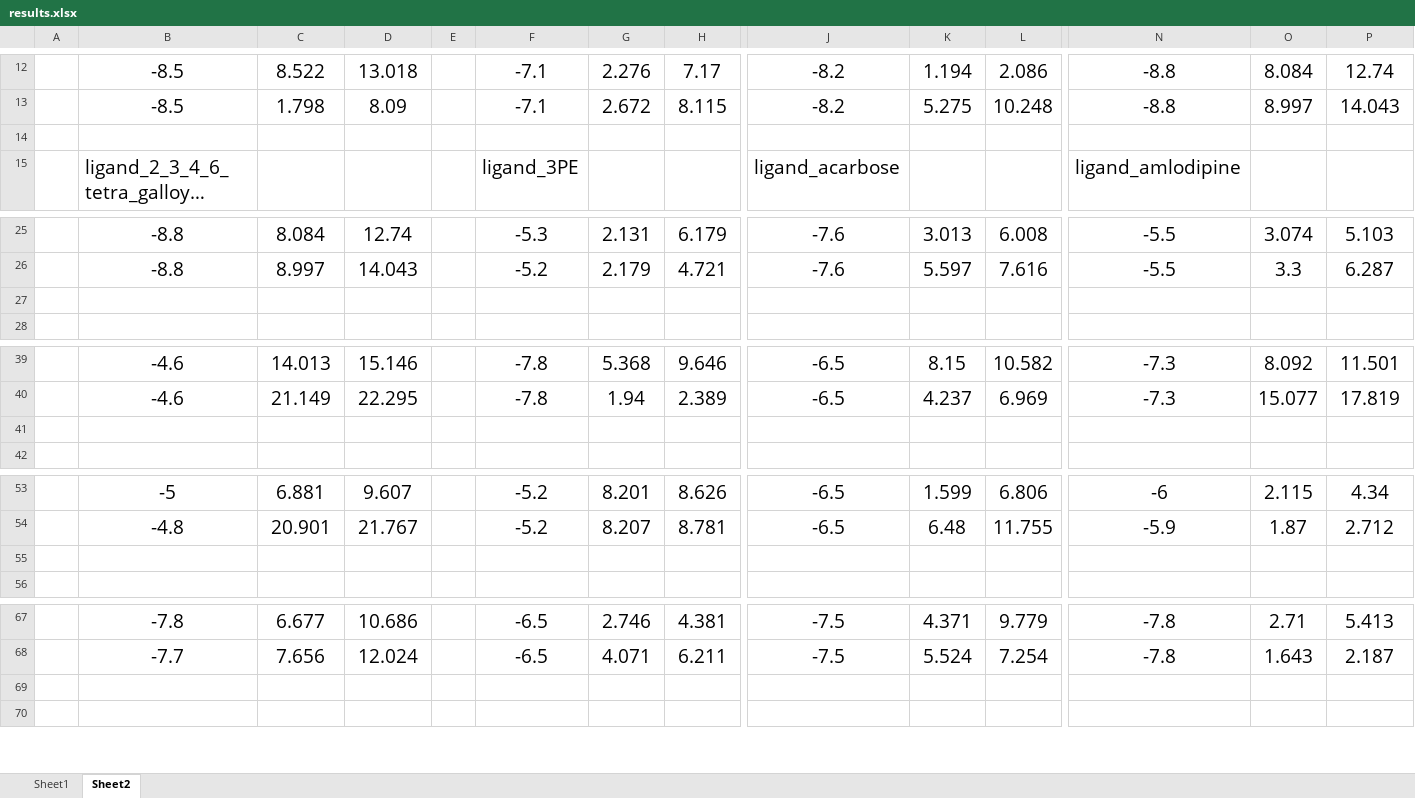
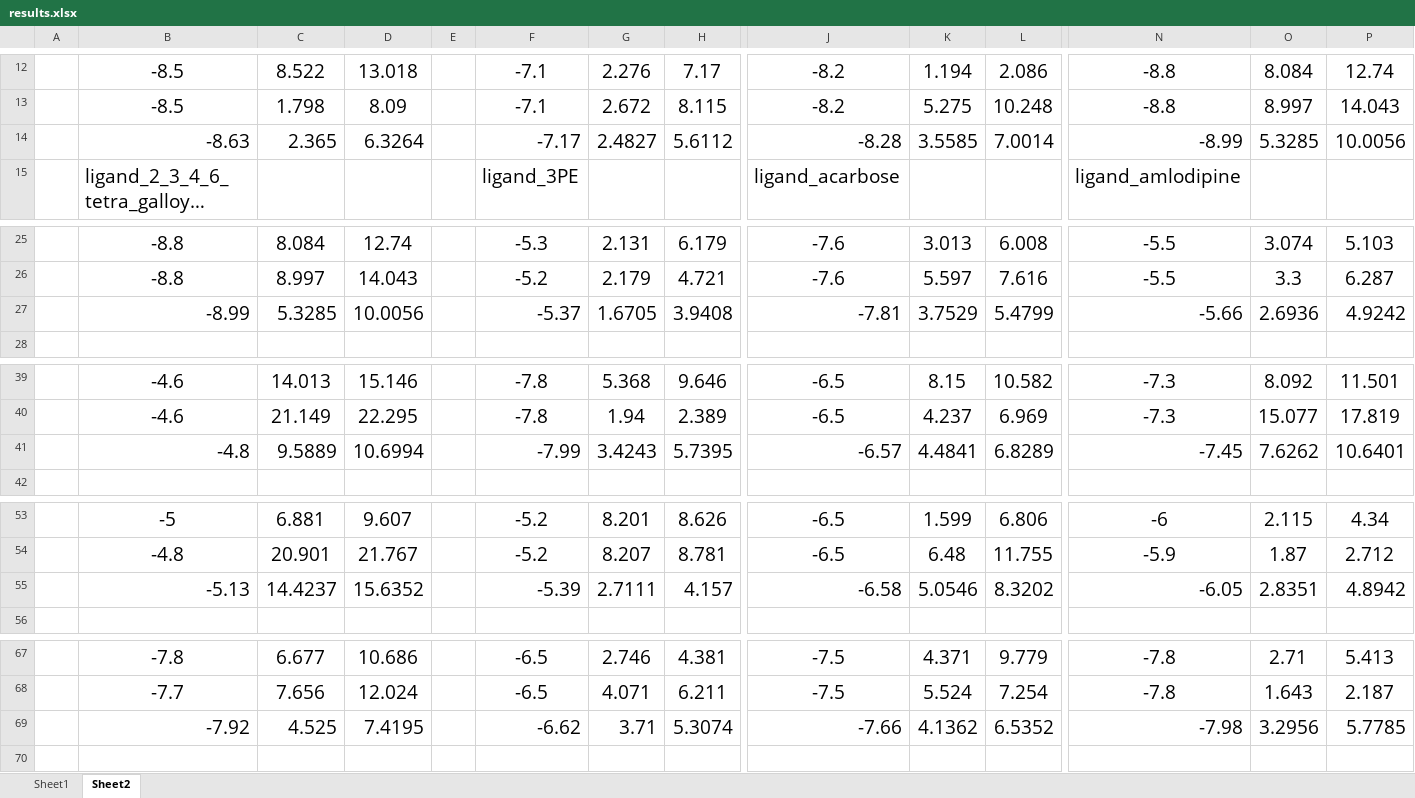
Before and after one commit to biodasturchi/docking, an Excel workbook: vina/11-Ca1.2_ID_8EOG/results/results.xlsx, sheet Sheet2, drawn as a sheet; only a part is shown, gaps mark what is left out; long unchanged cells end in …; values as stored, in another font and other column widths than the file's, no borders; rows hold the shown columns only; the diff covers the shown part only; the diff names each change by its address in the sheet, - before the commit and + after, or states it on an @@ line.

Commit message:
edited xlsx

```diff
--- a/vina/11-Ca1.2_ID_8EOG/results/results.xlsx (sheet Sheet2)
+++ b/vina/11-Ca1.2_ID_8EOG/results/results.xlsx (sheet Sheet2)
-row 14: (empty)
+row 14:  | -8.63 | 2.365 | 6.3264 |  | -7.17 | 2.4827 | 5.6112 | -8.28 | 3.5585 | 7.0014 | -8.99 | 5.3285 | 10.0056
-row 27: (empty)
+row 27:  | -8.99 | 5.3285 | 10.0056 |  | -5.37 | 1.6705 | 3.9408 | -7.81 | 3.7529 | 5.4799 | -5.66 | 2.6936 | 4.9242
-row 41: (empty)
+row 41:  | -4.8 | 9.5889 | 10.6994 |  | -7.99 | 3.4243 | 5.7395 | -6.57 | 4.4841 | 6.8289 | -7.45 | 7.6262 | 10.6401
-row 55: (empty)
+row 55:  | -5.13 | 14.4237 | 15.6352 |  | -5.39 | 2.7111 | 4.157 | -6.58 | 5.0546 | 8.3202 | -6.05 | 2.8351 | 4.8942
-row 69: (empty)
+row 69:  | -7.92 | 4.525 | 7.4195 |  | -6.62 | 3.71 | 5.3074 | -7.66 | 4.1362 | 6.5352 | -7.98 | 3.2956 | 5.7785
```
Also changed, not shown: 1 added row elsewhere in this sheet.
